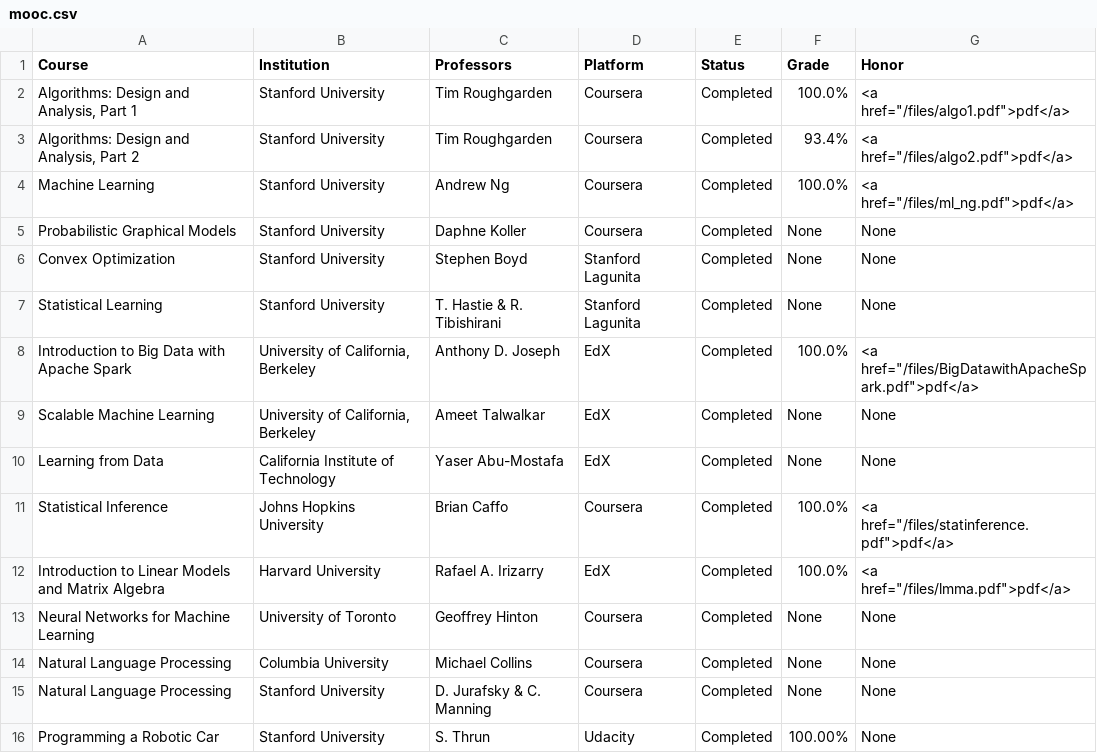
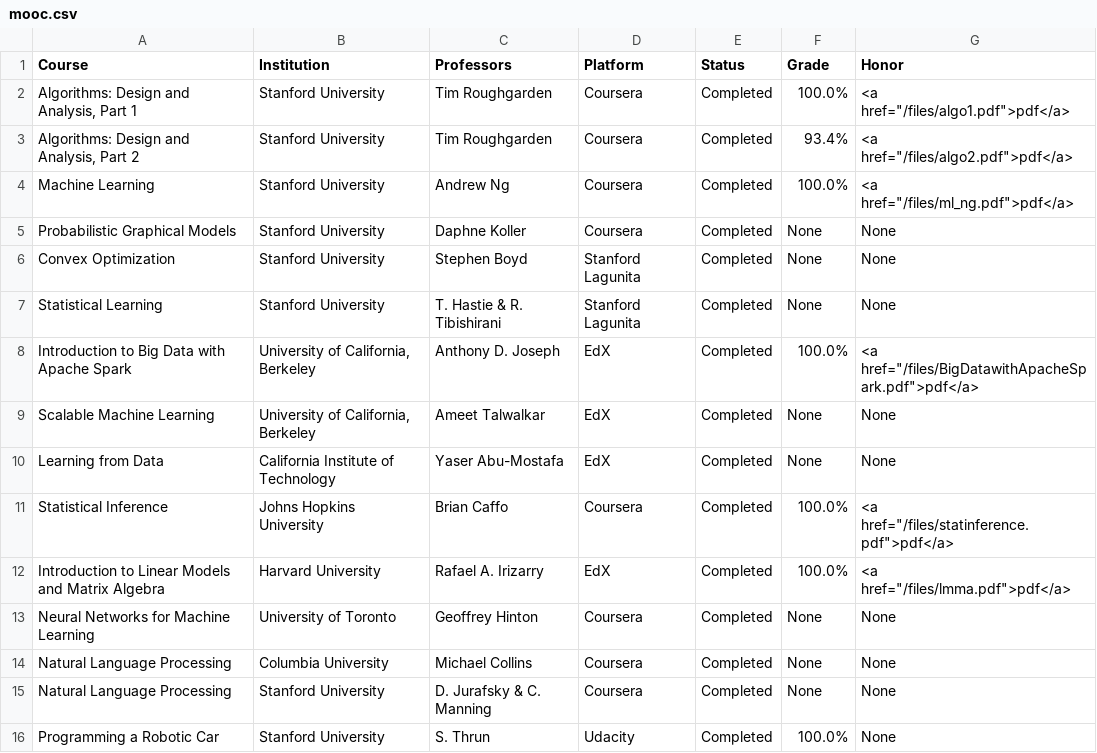
Before and after one commit to kevinsbello/kevinsbello.github.io, a CSV file: mooc/mooc.csv, drawn as a sheet.

```diff
--- a/mooc/mooc.csv
+++ b/mooc/mooc.csv
@@ -15,2 +15,2 @@ Natural Language Processing,Columbia University,Michael Collins,Coursera,Complet
 Natural Language Processing,Stanford University,D. Jurafsky & C. Manning,Coursera,Completed,None,None
-Programming a Robotic Car,Stanford University,S. Thrun,Udacity,Completed,100.00%,None
+Programming a Robotic Car,Stanford University,S. Thrun,Udacity,Completed,100.0%,None
```
Also changed, not shown: 2 other files.
